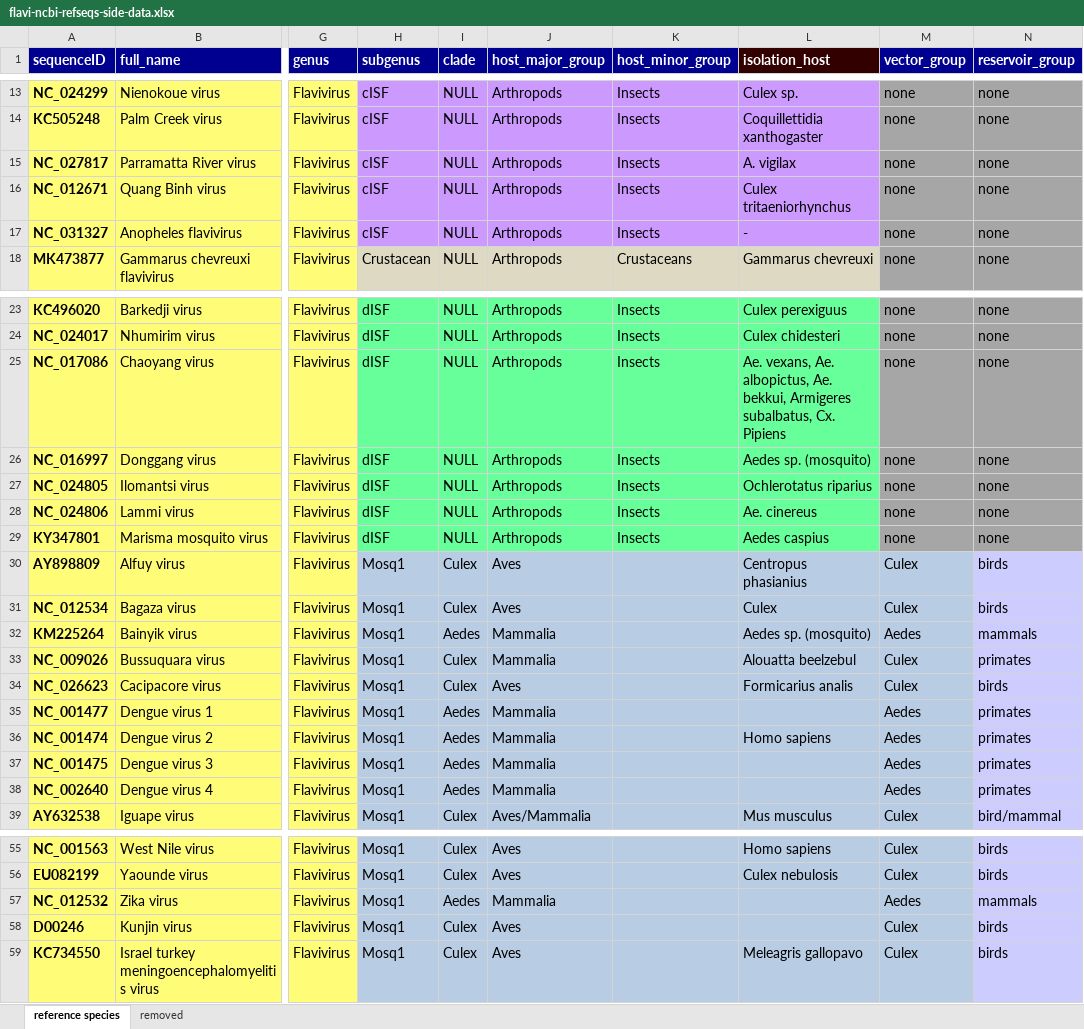
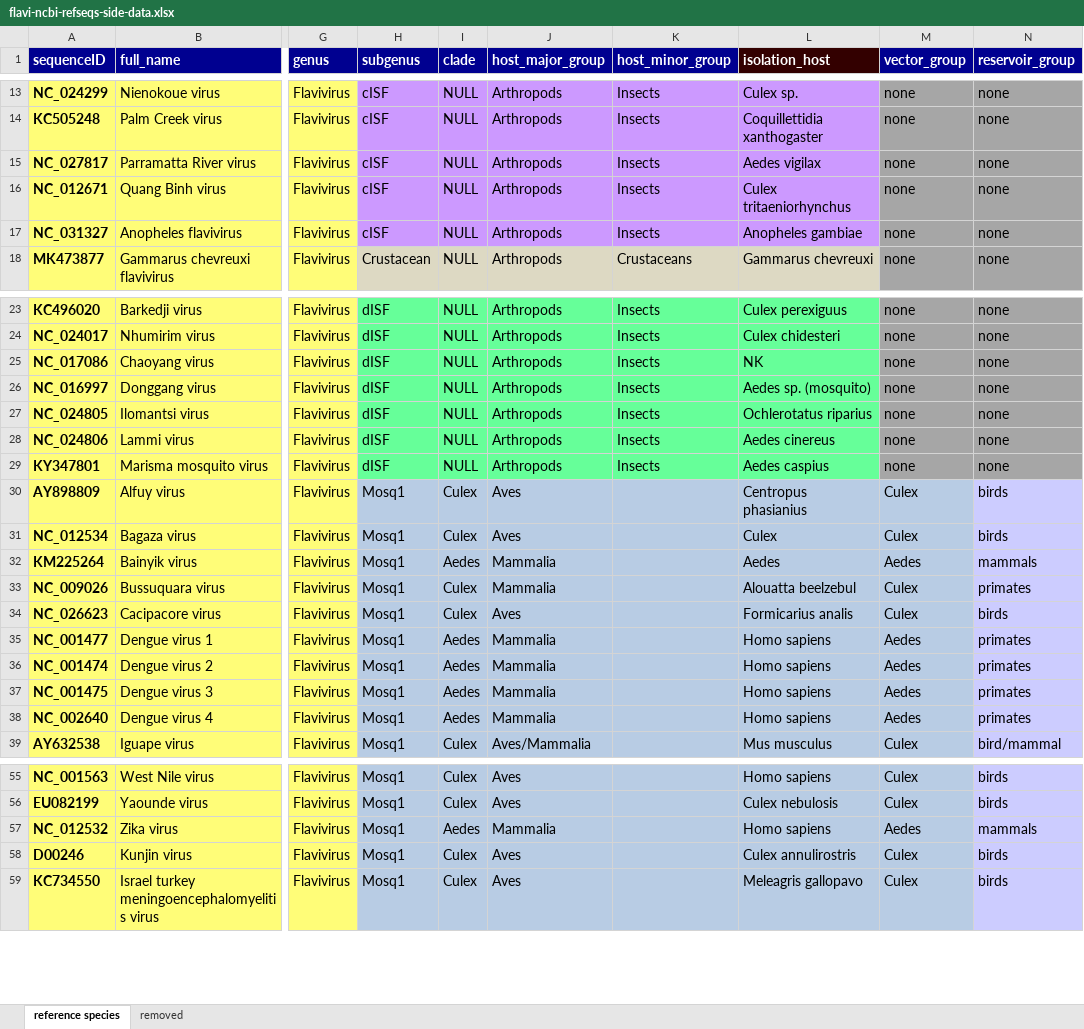
Before and after one commit to giffordlabcvr/Flavivirus-GLUE, an Excel workbook: tabular/core/flavi-ncbi-refseqs-side-data.xlsx, sheet reference species, drawn as a sheet; only a part is shown, gaps mark what is left out; values as stored, in another font and other column widths than the file's, no borders; the diff covers the shown part only; the diff names each change by its address in the sheet, - before the commit and + after, or states it on an @@ line.

Commit message:
Refactor. Update isolation host data and import logic.

```diff
--- a/tabular/core/flavi-ncbi-refseqs-side-data.xlsx (sheet reference species)
+++ b/tabular/core/flavi-ncbi-refseqs-side-data.xlsx (sheet reference species)
-L15 (isolation_host): A. vigilax
+L15 (isolation_host): Aedes vigilax
-L17 (isolation_host): -
+L17 (isolation_host): Anopheles gambiae
-L25 (isolation_host): Ae. vexans, Ae. albopictus, Ae. bekkui, Armigeres subalbatus, Cx. Pipiens
+L25 (isolation_host): NK
-L28 (isolation_host): Ae. cinereus
+L28 (isolation_host): Aedes cinereus
-L32 (isolation_host): Aedes sp. (mosquito)
+L32 (isolation_host): Aedes
-L35 (isolation_host): (empty)
+L35 (isolation_host): Homo sapiens
-L37:L38 (isolation_host): (empty)
+L37:L38 (isolation_host): Homo sapiens
-L57 (isolation_host): (empty)
+L57 (isolation_host): Homo sapiens
-L58 (isolation_host): (empty)
+L58 (isolation_host): Culex annulirostris
```
Also changed, not shown: 2 edited cells elsewhere in this sheet, 26 other files.
